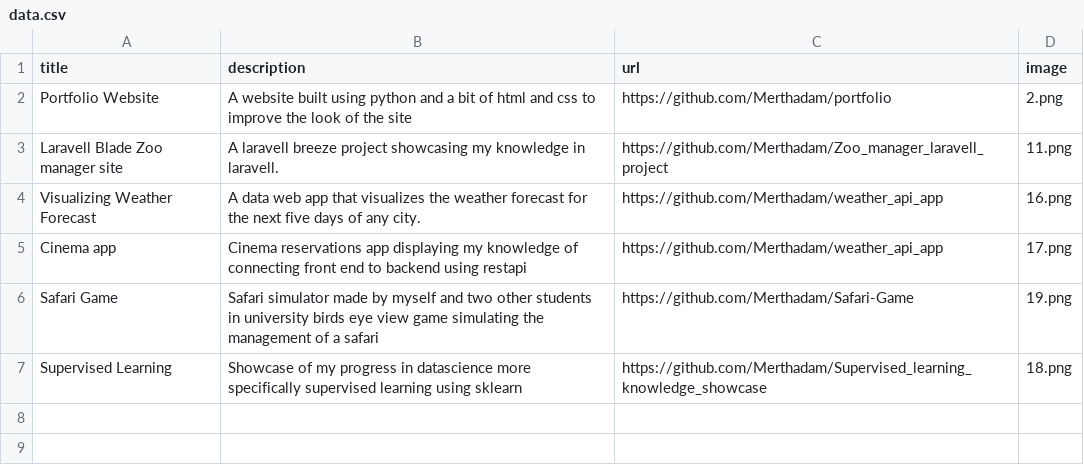
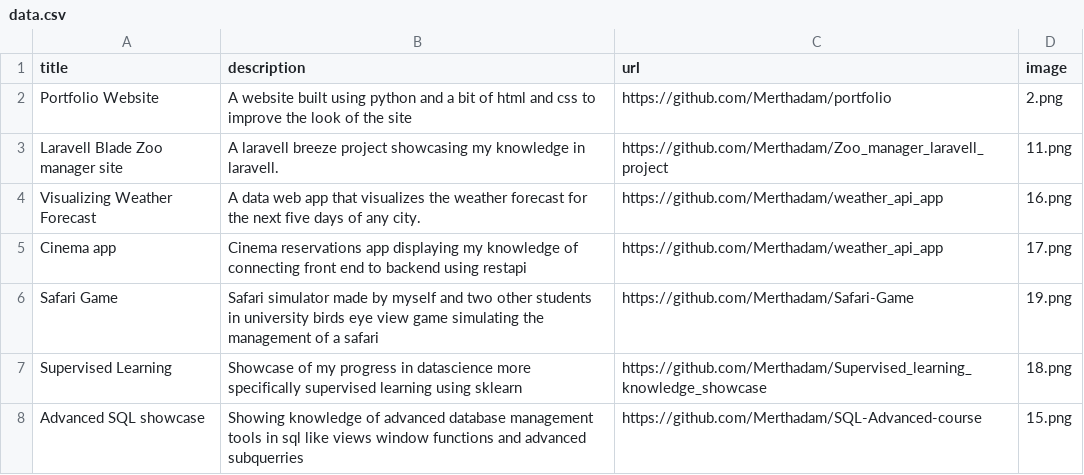
Before and after one commit to Merthadam/portfolio, a CSV file: data.csv, drawn as a sheet; the diff names each change by its address in the sheet, - before the commit and + after, or states it on an @@ line.

Commit message:
Update data.csv

```diff
--- a/data.csv
+++ b/data.csv
+row 8: Advanced SQL showcase | Showing knowledge of advanced database management tools in sql like views window functions and advanced subquerries | https://github.com/Merthadam/SQL-Advanced-course | 15.png
```
